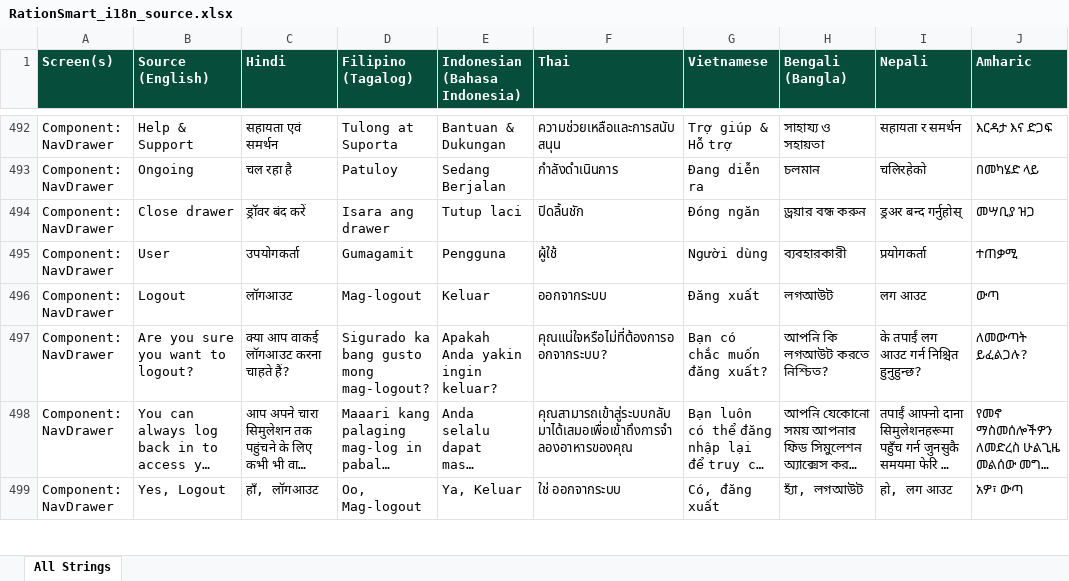
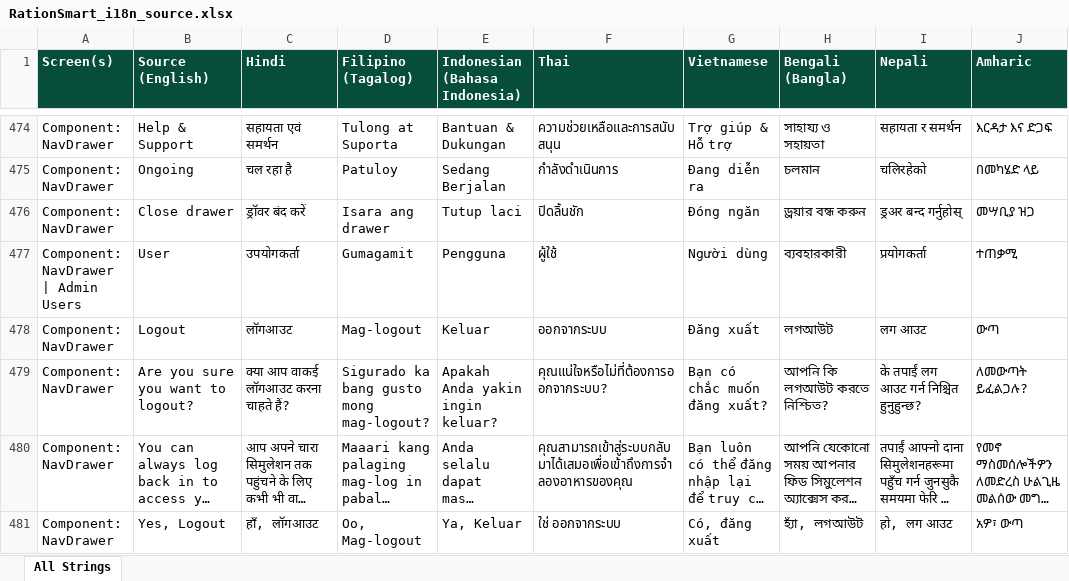
Before and after one commit to Aiyappa-DigitalGreen/RationSmart, an Excel workbook: docs/RationSmart_i18n_source.xlsx, sheet All Strings, drawn as a sheet; only a part is shown, gaps mark what is left out; long unchanged cells end in …; values as stored, in another font and other column widths than the file's, no borders; addresses are those after the commit; the diff covers the shown part only; the diff names each change by its address in the sheet, - before the commit and + after, or states it on an @@ line.

Commit message:
docs(i18n): merge case-only + trailing-dots duplicates (550 → 530)
User flagged near-duplicates in the sheet. They were:
  - case-only variants of the same word (e.g. "Email Address" vs
    "Email address", "NAME" vs "Name", "ADMIN" vs "Admin")
  - trailing-... variants of the same word ("Downloading" vs
    "Downloading...", "Select" vs "Select...")

For translation purposes these are the same string; the case /
trailing dots are presentation choices in the UI code, not
translatable variants. Merged each pair into one canonical row
with all locations listed in the Screen(s) column.

20 duplicate rows removed:

  Case-only:
    "Email address"          → "Email Address"
    "NAME"                   → "Name"
    "COUNTRY *"              → "Country *"
    "Simulation history"     → "Simulation History"
    "COST"                   → "Cost"
    "GENERAL"                → "General"
    "DEFECT"                 → "Defect"
    "FEATURE REQUEST"        → "Feature Request"
    "ADMIN"                  → "Admin"
    "USER"                   → "User"
    "Add feed"               → "Add Feed"
    "Edit feed"              → "Edit Feed"
    "Add feed type"          → "Add Feed Type"
    "Add feed category"      → "Add Feed Category"
    "Add to Home screen"     → "Add to Home Screen"

  Trailing-...:
    "Select..."              → "Select"
    "Select country..."      → "Select country"
    "Select category..."     → "Select category"
    "Select type..."         → "Select type"
    "Downloading..."         → "Downloading"

Stats:
  Before: 550 unique source strings
  After:  530 unique source strings  (-20)

NOT merged (intentionally — different functional use):
  - "Country" vs "Country: " — colon-space is a value-prefix marker
    (e.g. "Country: India" in the simulation history row)

```diff
--- a/docs/RationSmart_i18n_source.xlsx (sheet All Strings)
+++ b/docs/RationSmart_i18n_source.xlsx (sheet All Strings)
-A477 (Screen(s)): Component: NavDrawer
+A477 (Screen(s)): Component: NavDrawer | Admin Users
```
Also changed, not shown: 20 removed rows and 12 edited cells elsewhere in this sheet.
